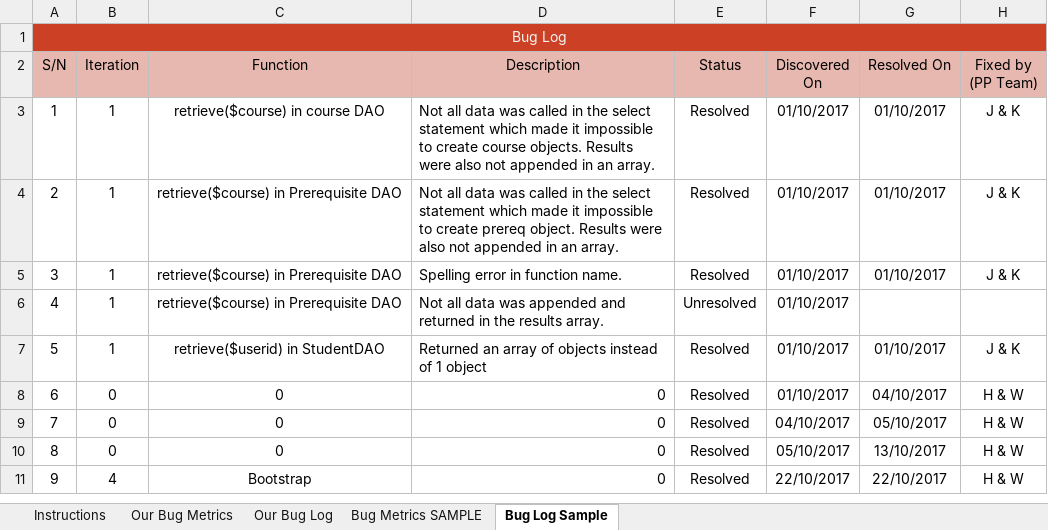
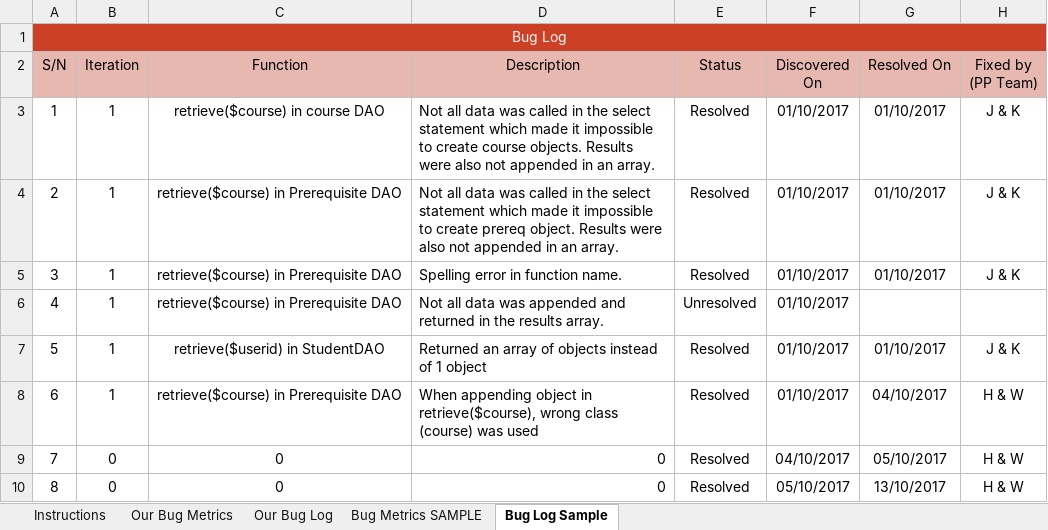
Before and after one commit to one-ice/IS212-Software-Project-Management, an Excel workbook: metrics/Bm.xlsx, sheet Bug Log Sample, drawn as a sheet; only a part is shown; the shorter side is filled out with more unchanged rows; values as stored, in another font and other column widths than the file's, no borders; conditional formats not drawn; the diff names each change by its address in the sheet, - before the commit and + after, or states it on an @@ line.

```diff
--- a/metrics/Bm.xlsx (sheet Bug Log Sample)
+++ b/metrics/Bm.xlsx (sheet Bug Log Sample)
-B8 (Iteration): 0
+B8 (Iteration): 1
-C8 (Function): 0
+C8 (Function): retrieve($course) in Prerequisite DAO
-D8 (Description): 0
+D8 (Description): When appending object in retrieve($course), wrong class (course) was used
```
Also changed, not shown: sheet Our Bug Log, sheet Our Bug Metrics.
